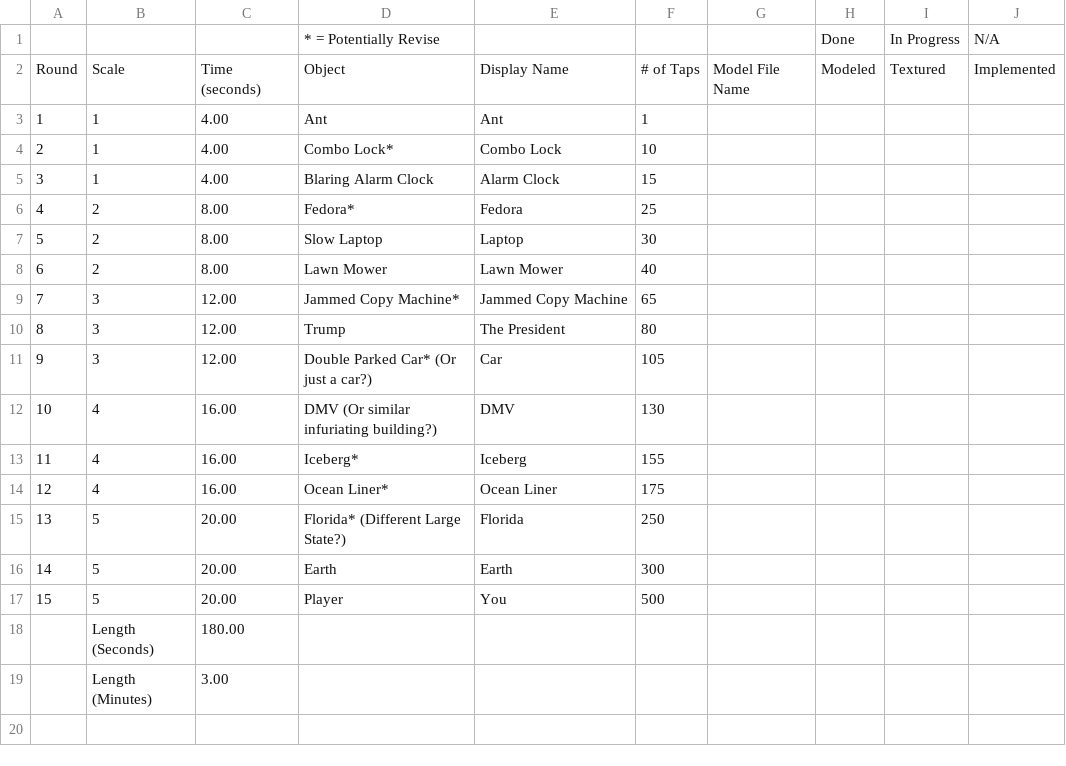
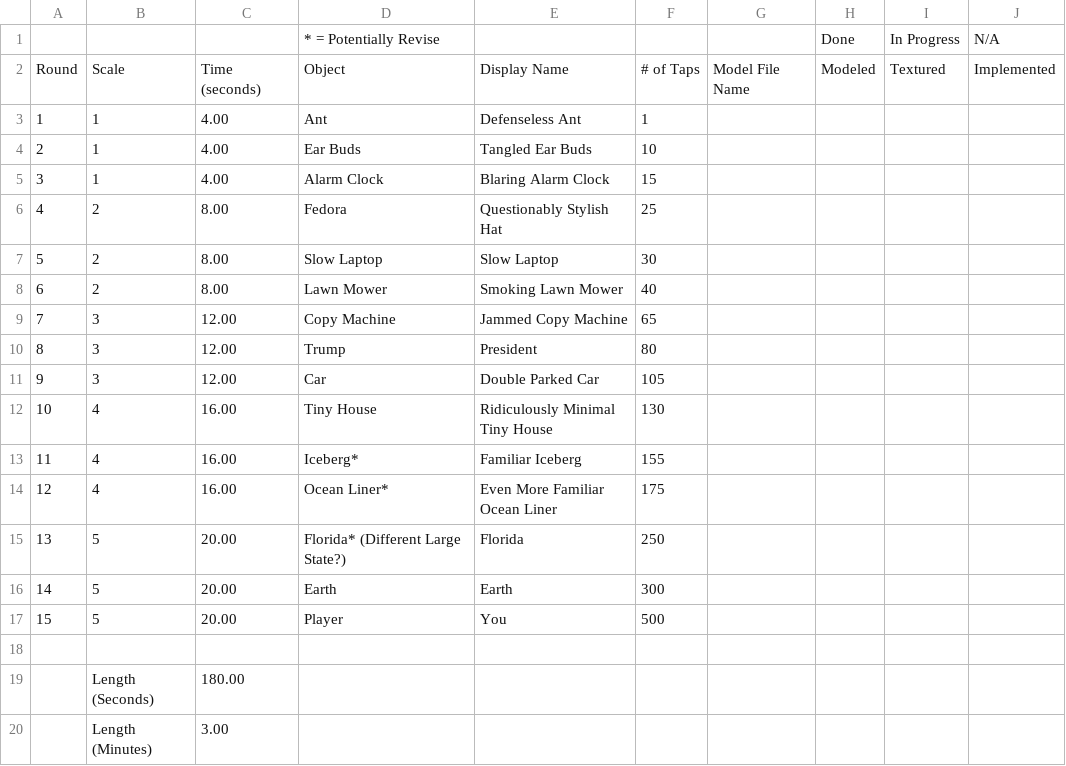
Before and after one commit to TheConBot/Screw-This-Thing, a CSV file: Assets/Data/SCREW THIS THING! - Levels - Sheet1.csv, drawn as a sheet.

```diff
--- a/Assets/Data/SCREW THIS THING! - Levels - Sheet1.csv
+++ b/Assets/Data/SCREW THIS THING! - Levels - Sheet1.csv
@@ -2,14 +2,14 @@
 Round,Scale,Time (seconds),Object,Display Name,# of Taps,Model File Name,Modeled,Textured,Implemented
-1,1,4.00,Ant,Ant,1,,,,
-2,1,4.00,Combo Lock*,Combo Lock,10,,,,
-3,1,4.00,Blaring Alarm Clock,Alarm Clock,15,,,,
-4,2,8.00,Fedora*,Fedora,25,,,,
-5,2,8.00,Slow Laptop,Laptop,30,,,,
-6,2,8.00,Lawn Mower,Lawn Mower,40,,,,
-7,3,12.00,Jammed Copy Machine*,Jammed Copy Machine,65,,,,
-8,3,12.00,Trump,The President,80,,,,
-9,3,12.00,Double Parked Car* (Or just a car?),Car,105,,,,
-10,4,16.00,DMV (Or similar infuriating building?),DMV,130,,,,
-11,4,16.00,Iceberg*,Iceberg,155,,,,
-12,4,16.00,Ocean Liner*,Ocean Liner,175,,,,
+1,1,4.00,Ant,Defenseless Ant,1,,,,
+2,1,4.00,Ear Buds,Tangled Ear Buds,10,,,,
+3,1,4.00,Alarm Clock,Blaring Alarm Clock,15,,,,
+4,2,8.00,Fedora,Questionably Stylish Hat,25,,,,
+5,2,8.00,Slow Laptop,Slow Laptop,30,,,,
+6,2,8.00,Lawn Mower,Smoking Lawn Mower,40,,,,
+7,3,12.00,Copy Machine,Jammed Copy Machine,65,,,,
+8,3,12.00,Trump,President,80,,,,
+9,3,12.00,Car,Double Parked Car,105,,,,
+10,4,16.00,Tiny House,Ridiculously Minimal Tiny House,130,,,,
+11,4,16.00,Iceberg*,Familiar Iceberg,155,,,,
+12,4,16.00,Ocean Liner*,Even More Familiar Ocean Liner,175,,,,
 13,5,20.00,Florida* (Different Large State?),Florida,250,,,,
@@ -17,2 +17,3 @@ Round,Scale,Time (seconds),Object,Display Name,# of Taps,Model File Name,Modeled
 15,5,20.00,Player,You,500,,,,
+,,,,,,,,,
 ,Length (Seconds),180.00,,,,,,,
```
Also changed, not shown: 55 other files.
